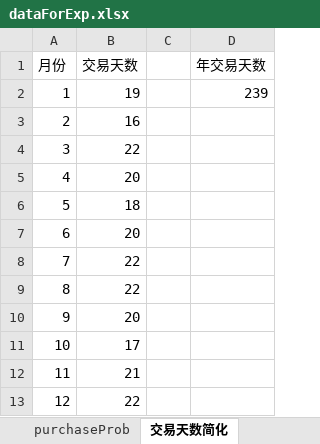
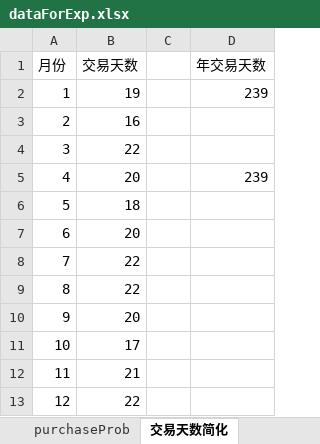
Before and after one commit to xf97/Mirror, an Excel workbook: data/dataForExp.xlsx, sheet 交易天数简化, drawn as a sheet; values as stored, in another font and other column widths than the file's, no borders; the diff names each change by its address in the sheet, - before the commit and + after, or states it on an @@ line.

```diff
--- a/data/dataForExp.xlsx (sheet 交易天数简化)
+++ b/data/dataForExp.xlsx (sheet 交易天数简化)
-D5 (年交易天数): (empty)
+D5 (年交易天数): 239
```
Also changed, not shown: 2 other files.
